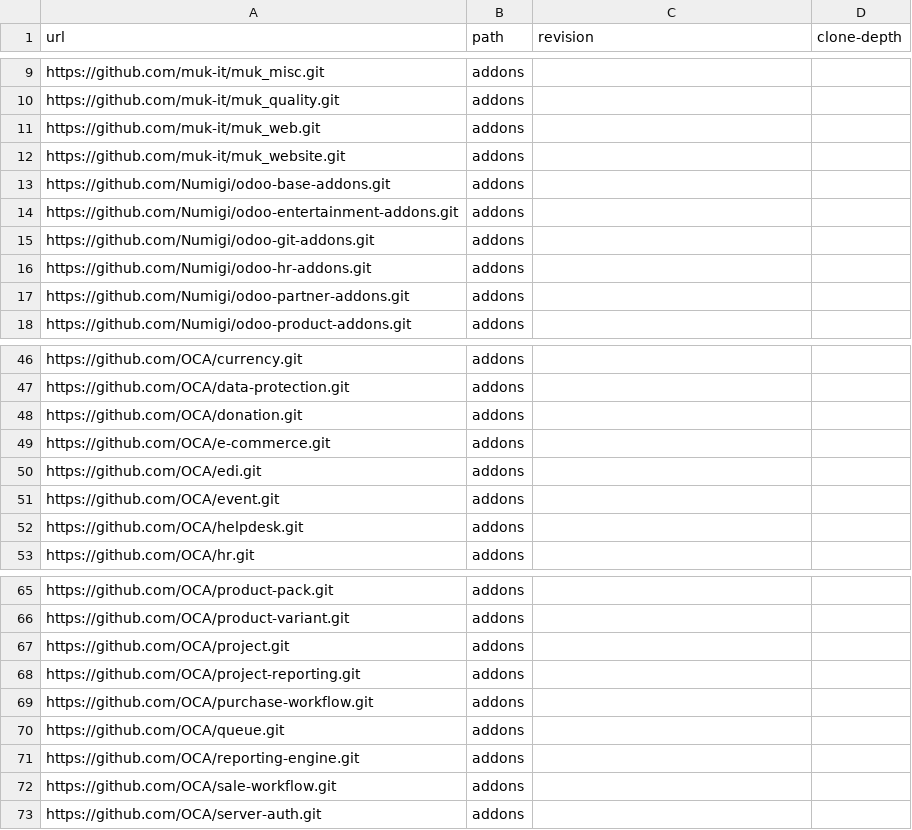
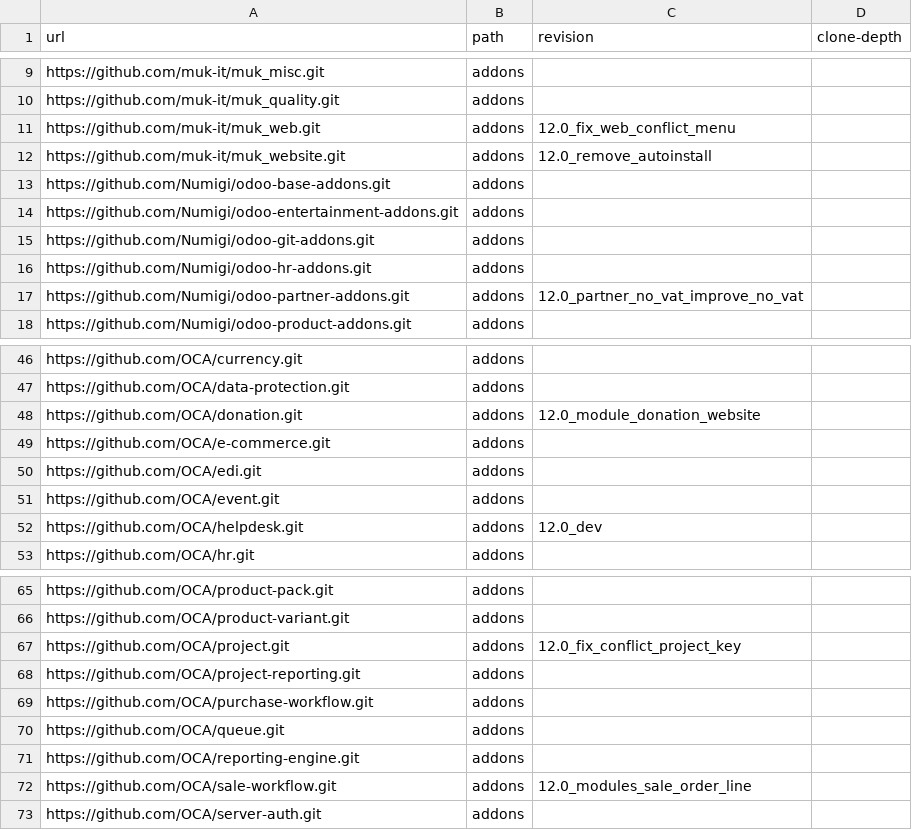
Before and after one commit to ERPLibre/ERPLibre, a CSV file: source_repo_addons.csv, drawn as a sheet; only a part is shown, gaps mark what is left out; the diff covers the shown part only.

Commit message:
[FIX] Missing repo version - Update missing branch - Add limit_time in run.sh

```diff
--- a/source_repo_addons.csv
+++ b/source_repo_addons.csv
@@ -10,4 +10,4 @@ https://github.com/muk-it/muk_misc.git,addons,,
 https://github.com/muk-it/muk_quality.git,addons,,
-https://github.com/muk-it/muk_web.git,addons,,
-https://github.com/muk-it/muk_website.git,addons,,
+https://github.com/muk-it/muk_web.git,addons,12.0_fix_web_conflict_menu,
+https://github.com/muk-it/muk_website.git,addons,12.0_remove_autoinstall,
 https://github.com/Numigi/odoo-base-addons.git,addons,,
@@ -16,3 +16,3 @@ https://github.com/Numigi/odoo-git-addons.git,addons,,
 https://github.com/Numigi/odoo-hr-addons.git,addons,,
-https://github.com/Numigi/odoo-partner-addons.git,addons,,
+https://github.com/Numigi/odoo-partner-addons.git,addons,12.0_partner_no_vat_improve_no_vat,
 https://github.com/Numigi/odoo-product-addons.git,addons,,
@@ -47,3 +47,3 @@ https://github.com/OCA/currency.git,addons,,
 https://github.com/OCA/data-protection.git,addons,,
-https://github.com/OCA/donation.git,addons,,
+https://github.com/OCA/donation.git,addons,12.0_module_donation_website,
 https://github.com/OCA/e-commerce.git,addons,,
@@ -51,3 +51,3 @@ https://github.com/OCA/edi.git,addons,,
 https://github.com/OCA/event.git,addons,,
-https://github.com/OCA/helpdesk.git,addons,,
+https://github.com/OCA/helpdesk.git,addons,12.0_dev,
 https://github.com/OCA/hr.git,addons,,
@@ -66,3 +66,3 @@ https://github.com/OCA/product-pack.git,addons,,
 https://github.com/OCA/product-variant.git,addons,,
-https://github.com/OCA/project.git,addons,,
+https://github.com/OCA/project.git,addons,12.0_fix_conflict_project_key,
 https://github.com/OCA/project-reporting.git,addons,,
@@ -71,3 +71,3 @@ https://github.com/OCA/queue.git,addons,,
 https://github.com/OCA/reporting-engine.git,addons,,
-https://github.com/OCA/sale-workflow.git,addons,,
+https://github.com/OCA/sale-workflow.git,addons,12.0_modules_sale_order_line,
 https://github.com/OCA/server-auth.git,addons,,
```
Also changed, not shown: 6 edited cells elsewhere in this file, 4 other files.
